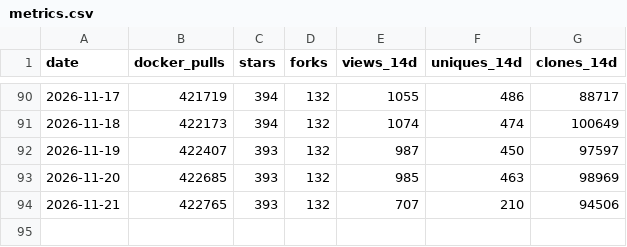
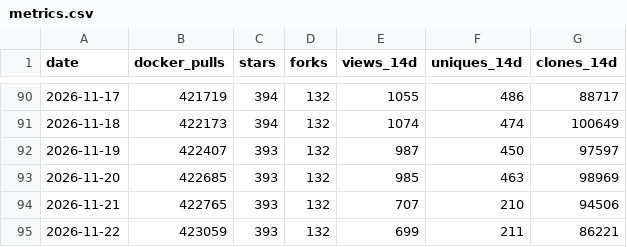
Before and after one commit to labsai/EDDI, a CSV file: data/metrics.csv, drawn as a sheet; only a part is shown, gaps mark what is left out; the diff names each change by its address in the sheet, - before the commit and + after, or states it on an @@ line.

```diff
--- a/data/metrics.csv
+++ b/data/metrics.csv
+row 95: 2026-11-22 | 423059 | 393 | 132 | 699 | 211 | 86221
```
Also changed, not shown: data/runs.csv.
